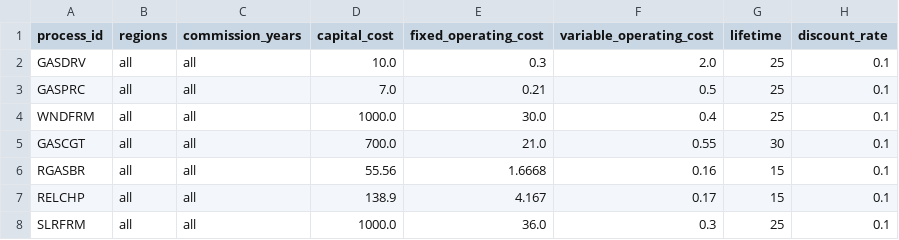
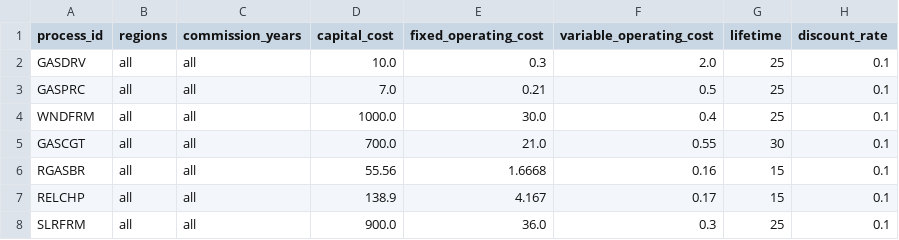
Before and after one commit to EnergySystemsModellingLab/MUSE2, a CSV file: examples/simple/process_parameters.csv, drawn as a sheet.

Commit message:
SLR CapEx 10 -> 9

```diff
--- a/examples/simple/process_parameters.csv
+++ b/examples/simple/process_parameters.csv
@@ -7,2 +7,2 @@ RGASBR,all,all,55.56,1.6668,0.16,15,0.1
 RELCHP,all,all,138.9,4.167,0.17,15,0.1
-SLRFRM,all,all,1000.0,36.0,0.3,25,0.1
+SLRFRM,all,all,900.0,36.0,0.3,25,0.1
```
